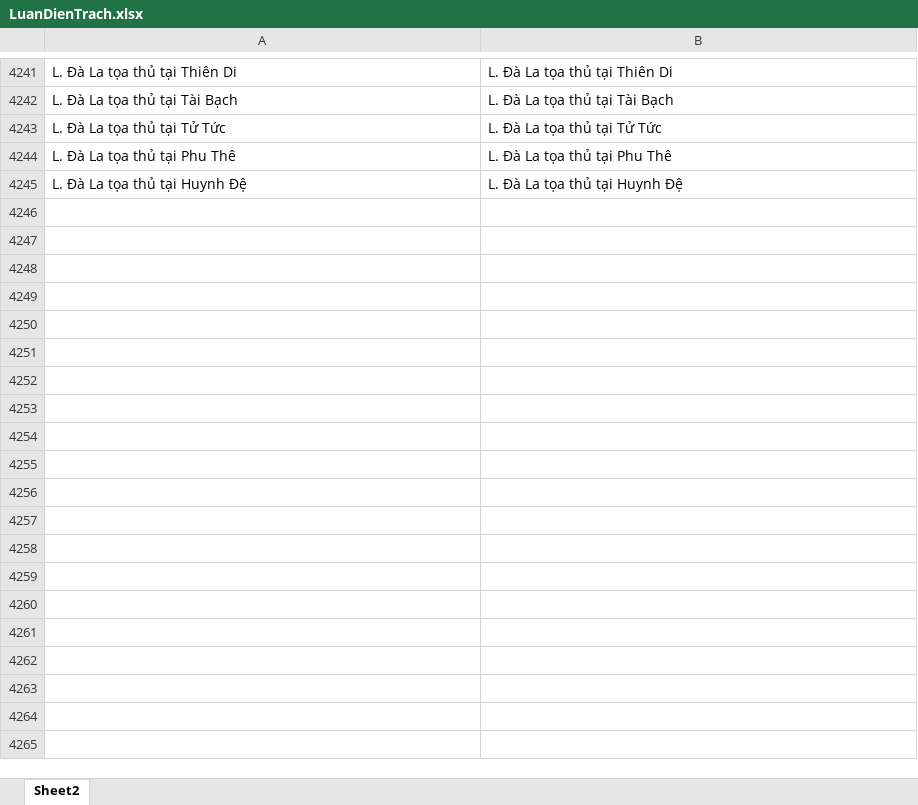
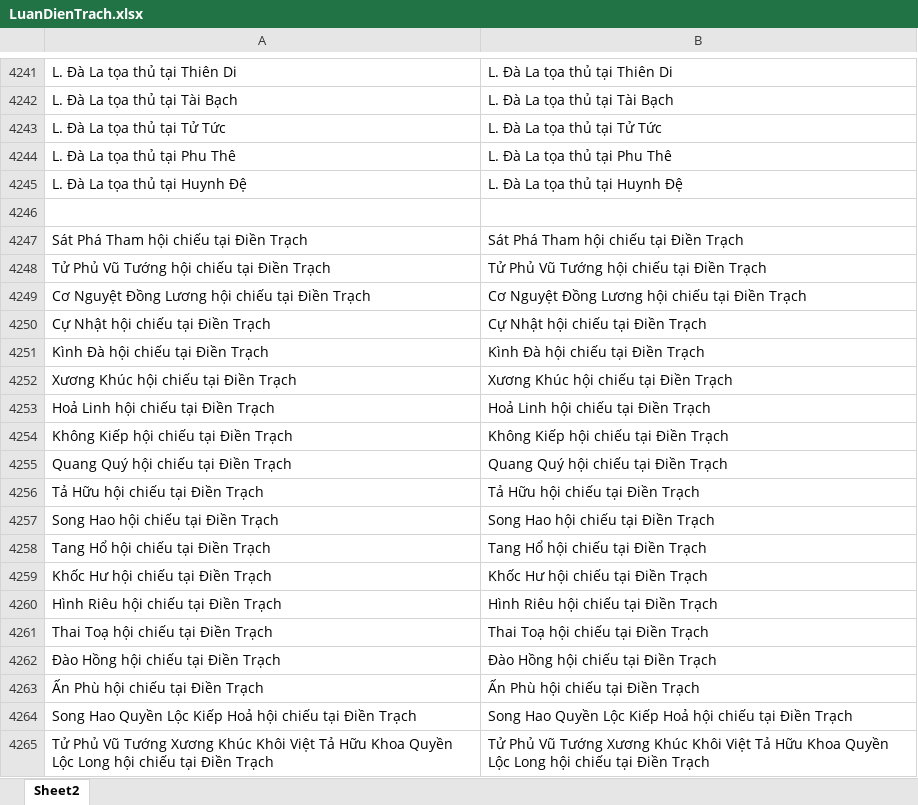
Before and after one commit to Donniehieu/LuanGiaiTuViBacPhai, an Excel workbook: LuanDienTrach.xlsx, sheet Sheet2, drawn as a sheet; only a part is shown, gaps mark what is left out; values as stored, in another font and other column widths than the file's, no borders; conditional formats not drawn; the diff covers the shown part only; the diff names each change by its address in the sheet, - before the commit and + after, or states it on an @@ line.

```diff
--- a/LuanDienTrach.xlsx (sheet Sheet2)
+++ b/LuanDienTrach.xlsx (sheet Sheet2)
+row 4246: (empty)
+row 4247: Sát Phá Tham hội chiếu tại Điền Trạch | Sát Phá Tham hội chiếu tại Điền Trạch
+row 4248: Tử Phủ Vũ Tướng hội chiếu tại Điền Trạch | Tử Phủ Vũ Tướng hội chiếu tại Điền Trạch
+row 4249: Cơ Nguyệt Đồng Lương hội chiếu tại Điền Trạch | Cơ Nguyệt Đồng Lương hội chiếu tại Điền Trạch
+row 4250: Cự Nhật hội chiếu tại Điền Trạch | Cự Nhật hội chiếu tại Điền Trạch
+row 4251: Kình Đà hội chiếu tại Điền Trạch | Kình Đà hội chiếu tại Điền Trạch
+row 4252: Xương Khúc hội chiếu tại Điền Trạch | Xương Khúc hội chiếu tại Điền Trạch
+row 4253: Hoả Linh hội chiếu tại Điền Trạch | Hoả Linh hội chiếu tại Điền Trạch
+row 4254: Không Kiếp hội chiếu tại Điền Trạch | Không Kiếp hội chiếu tại Điền Trạch
+row 4255: Quang Quý hội chiếu tại Điền Trạch | Quang Quý hội chiếu tại Điền Trạch
+row 4256: Tả Hữu hội chiếu tại Điền Trạch | Tả Hữu hội chiếu tại Điền Trạch
+row 4257: Song Hao hội chiếu tại Điền Trạch | Song Hao hội chiếu tại Điền Trạch
+row 4258: Tang Hổ hội chiếu tại Điền Trạch | Tang Hổ hội chiếu tại Điền Trạch
+row 4259: Khốc Hư hội chiếu tại Điền Trạch | Khốc Hư hội chiếu tại Điền Trạch
+row 4260: Hình Riêu hội chiếu tại Điền Trạch | Hình Riêu hội chiếu tại Điền Trạch
+row 4261: Thai Toạ hội chiếu tại Điền Trạch | Thai Toạ hội chiếu tại Điền Trạch
+row 4262: Đào Hồng hội chiếu tại Điền Trạch | Đào Hồng hội chiếu tại Điền Trạch
+row 4263: Ấn Phù hội chiếu tại Điền Trạch | Ấn Phù hội chiếu tại Điền Trạch
+row 4264: Song Hao Quyền Lộc Kiếp Hoả hội chiếu tại Điền Trạch | Song Hao Quyền Lộc Kiếp Hoả hội chiếu tại Điền Trạch
+row 4265: Tử Phủ Vũ Tướng Xương Khúc Khôi Việt Tả Hữu Khoa Quyền Lộc Long hội chiếu tại Điền Trạch | Tử Phủ Vũ Tướng Xương Khúc Khôi Việt Tả Hữu Khoa Quyền Lộc Long hội chiếu tại Điền Trạch
```
Also changed, not shown: 60 added rows elsewhere in this sheet, LuanHuynhDe.xlsx, LuanNoBoc.xlsx, 9 other files.
